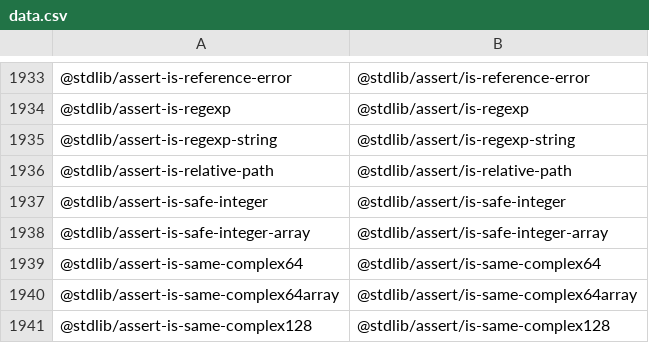
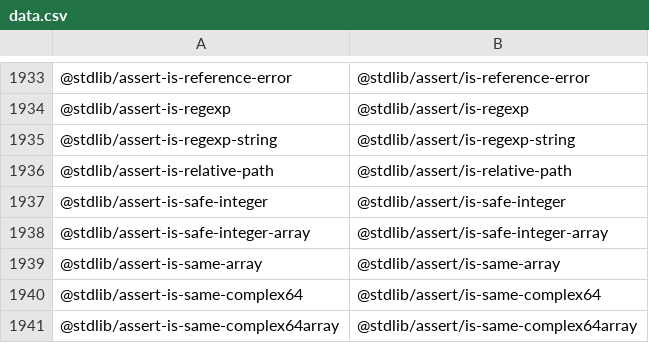
Before and after one commit to stdlib-js/namespace-standalone2pkg, a CSV file: data/data.csv, drawn as a sheet; only a part is shown, gaps mark what is left out; the shorter side is filled out with more unchanged rows; the diff names each change by its address in the sheet, - before the commit and + after, or states it on an @@ line.

```diff
--- a/data/data.csv
+++ b/data/data.csv
+row 1939: @stdlib/assert-is-same-array | @stdlib/assert/is-same-array
```
Also changed, not shown: 3 other files.
